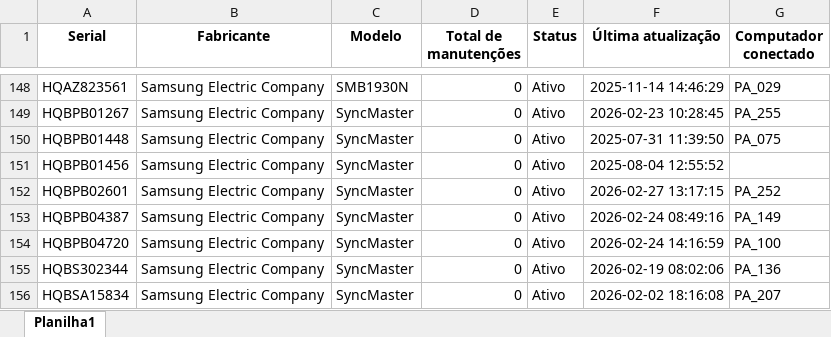
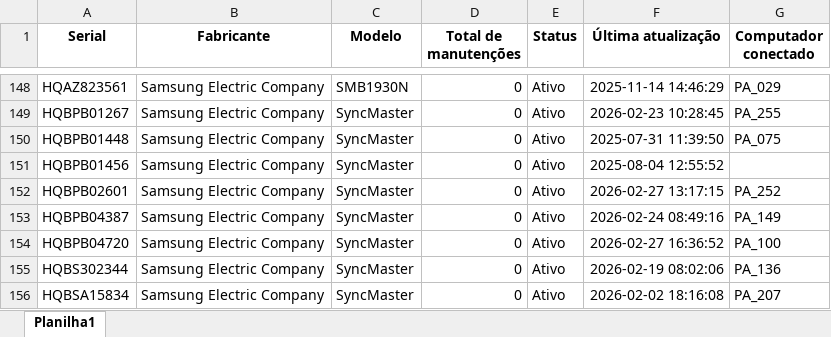
Before and after one commit to EstiloTlmk/export-relatorios-pbi, an Excel workbook: Monitores.xlsx, sheet Planilha1, drawn as a sheet; only a part is shown, gaps mark what is left out; values as stored, in another font and other column widths than the file's, no borders; the diff names each change by its address in the sheet, - before the commit and + after, or states it on an @@ line.

```diff
--- a/Monitores.xlsx (sheet Planilha1)
+++ b/Monitores.xlsx (sheet Planilha1)
-F154 (Última atualização): 2026-02-24 14:16:59
+F154 (Última atualização): 2026-02-27 16:36:52
```
Also changed, not shown: Computadores.xlsx.
